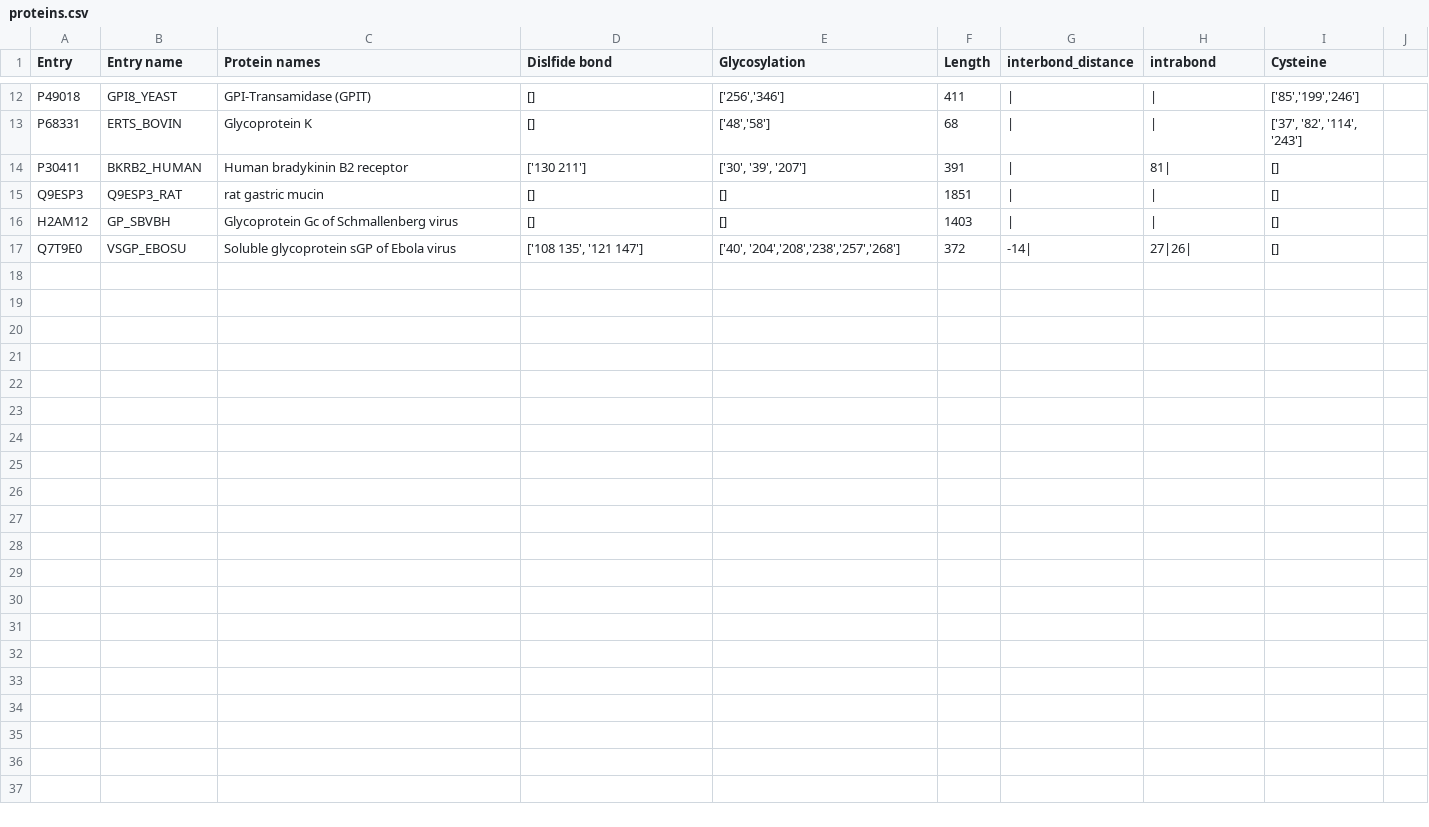
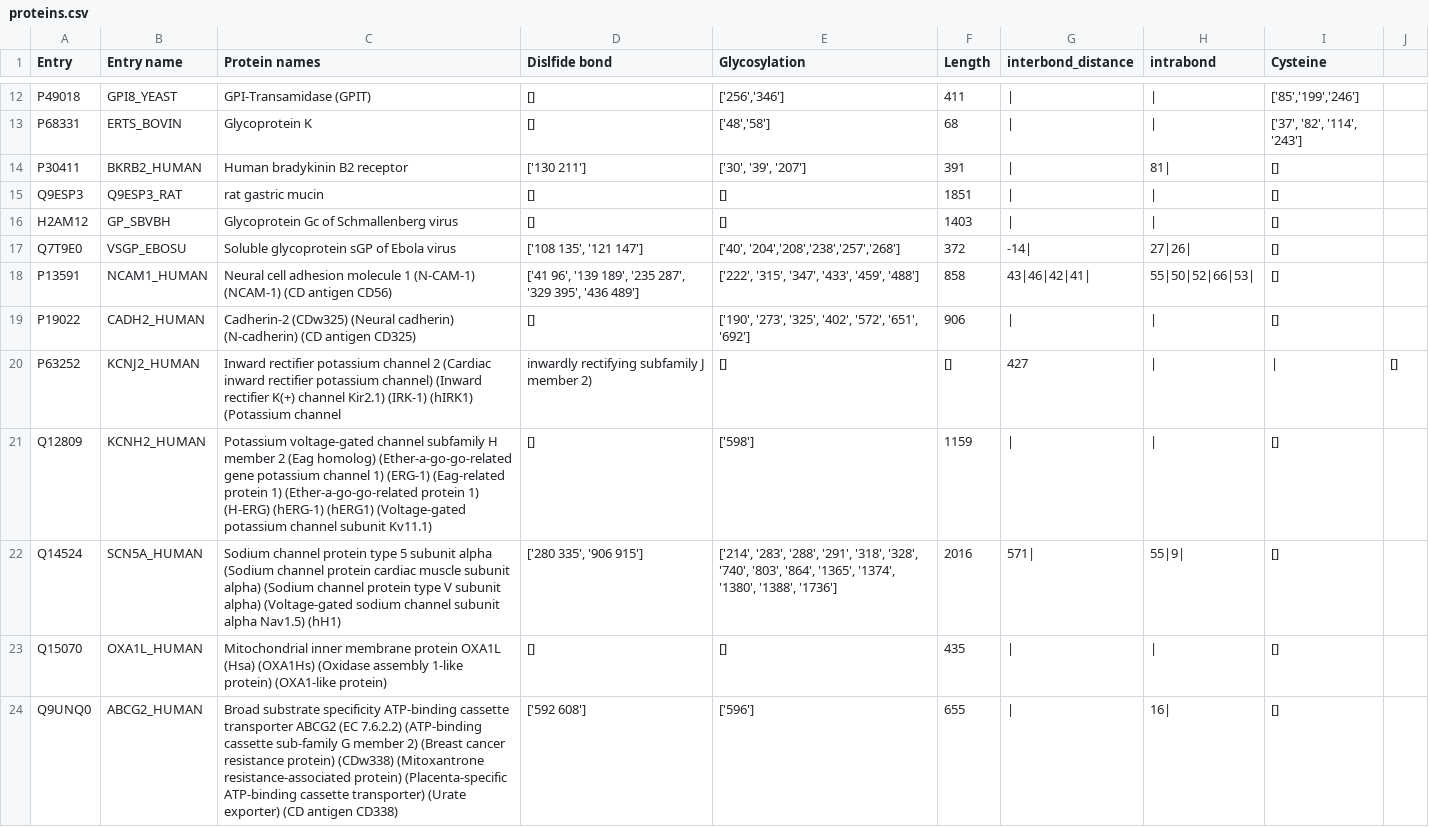
Before and after one commit to aamritpa/SunLab, a CSV file: src/parser/proteins.csv, drawn as a sheet; only a part is shown, gaps mark what is left out; the diff names each change by its address in the sheet, - before the commit and + after, or states it on an @@ line.

Commit message:
New proteins added

```diff
--- a/src/parser/proteins.csv
+++ b/src/parser/proteins.csv
+row 18: P13591 | NCAM1_HUMAN | Neural cell adhesion molecule 1 (N-CAM-1) (NCAM-1) (CD antigen CD56) | ['41 96', '139 189', '235 287', '329 395', '436 489'] | ['222', '315', '347', '433', '459', '488'] | 858 | 43|46|42|41| | 55|50|52|66|53| | []
+row 19: P19022 | CADH2_HUMAN | Cadherin-2 (CDw325) (Neural cadherin) (N-cadherin) (CD antigen CD325) | [] | ['190', '273', '325', '402', '572', '651', '692'] | 906 | | | | | []
+row 20: P63252 | KCNJ2_HUMAN | Inward rectifier potassium channel 2 (Cardiac inward rectifier potassium channel) (Inward rectifier K(+) channel Kir2.1) (IRK-1) (hIRK1) (Potassium channel | inwardly rectifying subfamily J member 2) | [] | [] | 427 | | | | | []
+row 21: Q12809 | KCNH2_HUMAN | Potassium voltage-gated channel subfamily H member 2 (Eag homolog) (Ether-a-go-go-related gene potassium channel 1) (ERG-1) (Eag-related protein 1) (Ether-a-go-go-related protein 1) (H-ERG) (hERG-1) (hERG1) (Voltage-gated potassium channel subunit Kv11.1) | [] | ['598'] | 1159 | | | | | []
+row 22: Q14524 | SCN5A_HUMAN | Sodium channel protein type 5 subunit alpha (Sodium channel protein cardiac muscle subunit alpha) (Sodium channel protein type V subunit alpha) (Voltage-gated sodium channel subunit alpha Nav1.5) (hH1) | ['280 335', '906 915'] | ['214', '283', '288', '291', '318', '328', '740', '803', '864', '1365', '1374', '1380', '1388', '1736'] | 2016 | 571| | 55|9| | []
+row 23: Q15070 | OXA1L_HUMAN | Mitochondrial inner membrane protein OXA1L (Hsa) (OXA1Hs) (Oxidase assembly 1-like protein) (OXA1-like protein) | [] | [] | 435 | | | | | []
+row 24: Q9UNQ0 | ABCG2_HUMAN | Broad substrate specificity ATP-binding cassette transporter ABCG2 (EC 7.6.2.2) (ATP-binding cassette sub-family G member 2) (Breast cancer resistance protein) (CDw338) (Mitoxantrone resistance-associated protein) (Placenta-specific ATP-binding cassette transporter) (Urate exporter) (CD antigen CD338) | ['592 608'] | ['596'] | 655 | | | 16| | []
```
